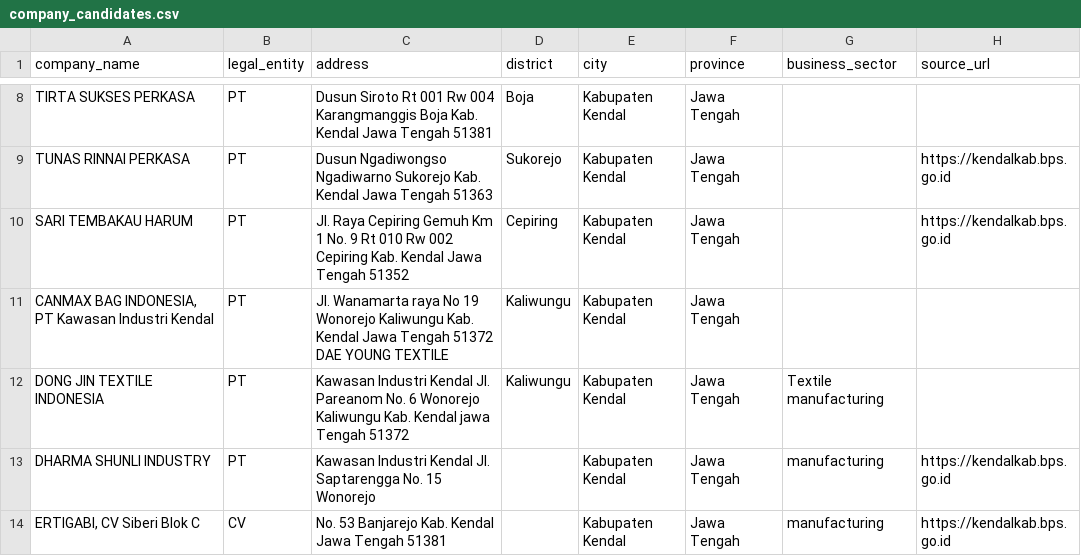
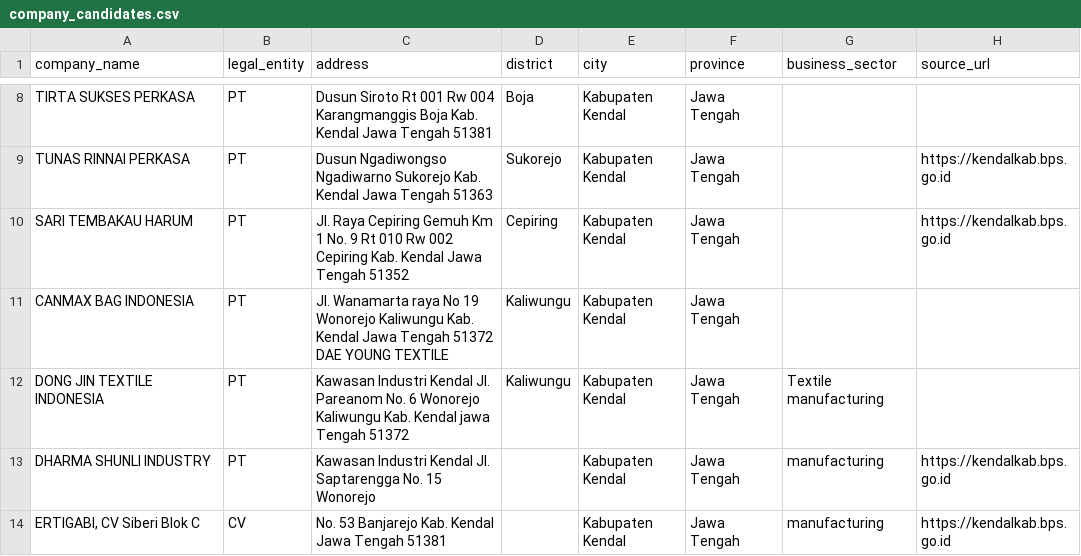
Before and after one commit to acttogreen/BusinessCrawlingIntel, a CSV file: output/pdf-parser/Jawa Tengah/Kabupaten Kendal/project_b3cb0ecac4274ab78deecf55d6a0cc84/document_01e5430d04b44be2afb238335855a94e/company_candidates.csv, drawn as a sheet; only a part is shown, gaps mark what is left out; the diff names each change by its address in the sheet, - before the commit and + after, or states it on an @@ line.

Commit message:
edit table value

```diff
--- a/output/pdf-parser/Jawa Tengah/Kabupaten Kendal/project_b3cb0ecac4274ab78deecf55d6a0cc84/document_01e5430d04b44be2afb238335855a94e/company_candidates.csv
+++ b/output/pdf-parser/Jawa Tengah/Kabupaten Kendal/project_b3cb0ecac4274ab78deecf55d6a0cc84/document_01e5430d04b44be2afb238335855a94e/company_candidates.csv
-A11 (company_name): CANMAX BAG INDONESIA, PT Kawasan Industri Kendal
+A11 (company_name): CANMAX BAG INDONESIA
```
Also changed, not shown: 4 other files.
